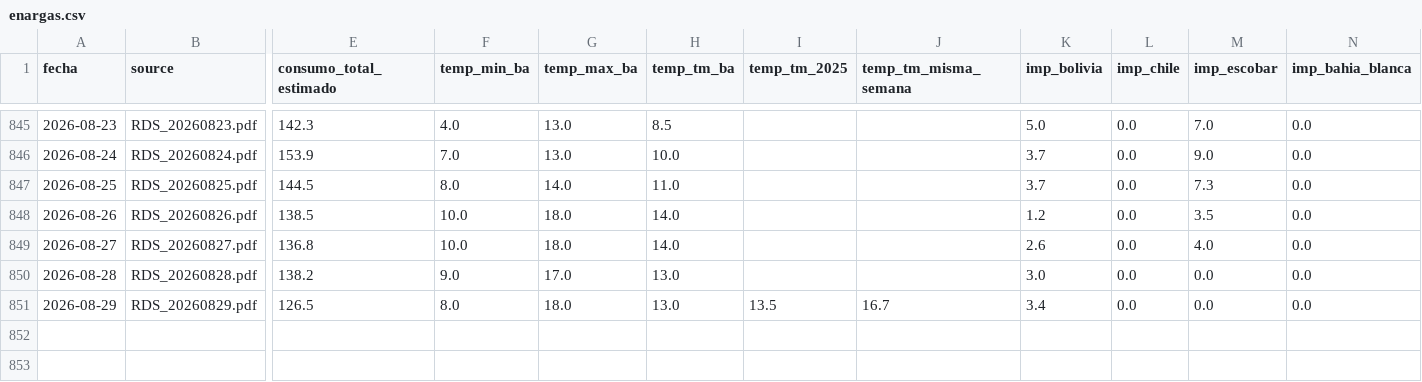
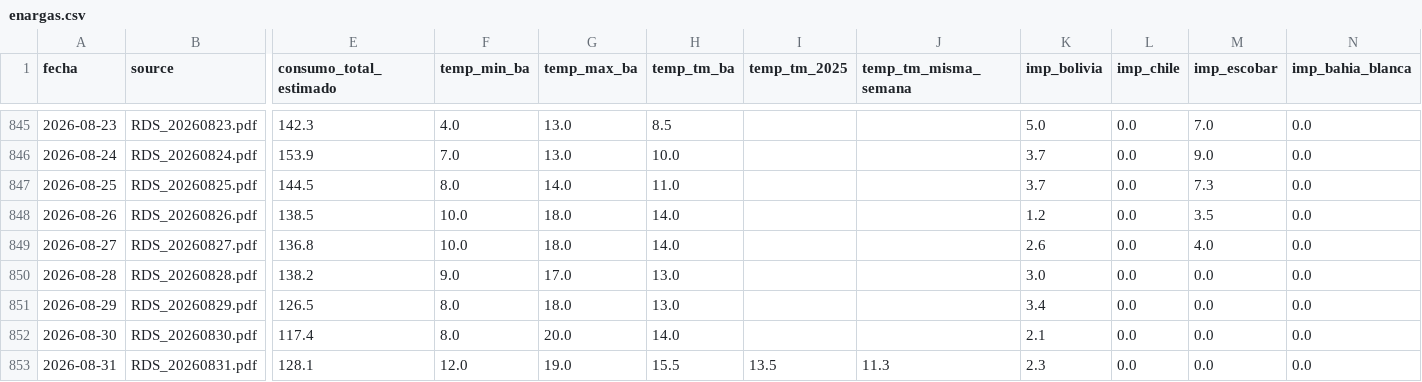
Before and after one commit to mpodeley/estado-red-gas, a CSV file: public/data/enargas.csv, drawn as a sheet; only a part is shown, gaps mark what is left out; rows hold the shown columns only; the diff names each change by its address in the sheet, - before the commit and + after, or states it on an @@ line.

```diff
--- a/public/data/enargas.csv
+++ b/public/data/enargas.csv
-I851 (temp_tm_2025): 13.5
+I851 (temp_tm_2025): (empty)
-J851 (temp_tm_misma_semana): 16.7
+J851 (temp_tm_misma_semana): (empty)
+row 852: 2026-08-30 | RDS_20260830.pdf | 117.4 | 8.0 | 20.0 | 14.0 |  |  | 2.1 | 0.0 | 0.0 | 0.0
+row 853: 2026-08-31 | RDS_20260831.pdf | 128.1 | 12.0 | 19.0 | 15.5 | 13.5 | 11.3 | 2.3 | 0.0 | 0.0 | 0.0
```
Also changed, not shown: public/data/carga_datos.csv, public/data/comments.csv, 31 other files.
